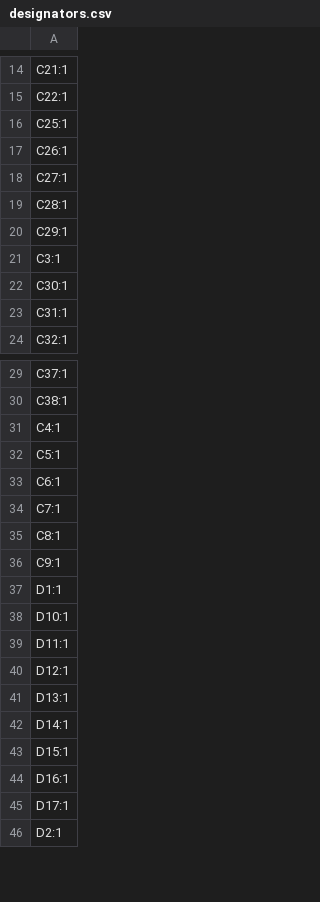
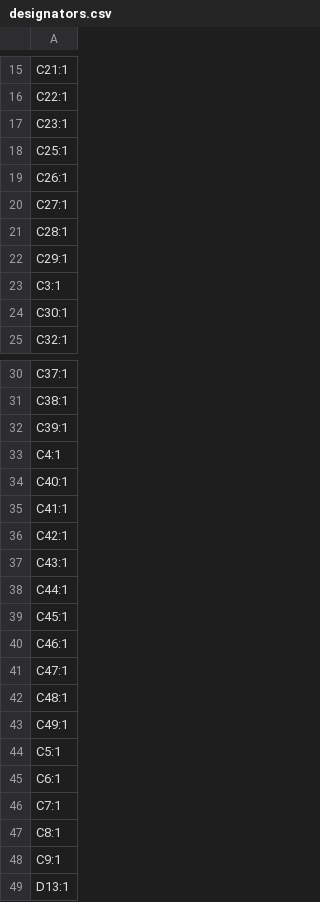
Before and after one commit to 22060/2026, a CSV file: kicad/ESC_v2/production/designators.csv, drawn as a sheet; only a part is shown, gaps mark what is left out; the shorter side is filled out with more unchanged rows; removed rows and columns are numbered as before the commit, all else as after; the diff covers the shown part only; the diff names each change by its address in the sheet, - before the commit and + after, or states it on an @@ line.

```diff
--- a/kicad/ESC_v2/production/designators.csv
+++ b/kicad/ESC_v2/production/designators.csv
+row 17: C23:1
-row 23: C31:1
+row 32: C39:1
+row 34: C40:1
+row 35: C41:1
+row 36: C42:1
+row 37: C43:1
+row 38: C44:1
+row 39: C45:1
+row 40: C46:1
+row 41: C47:1
+row 42: C48:1
+row 43: C49:1
-row 37: D1:1
-row 38: D10:1
-row 39: D11:1
-row 40: D12:1
```
Also changed, not shown: 16 added rows, 20 removed rows and 1 edited cell elsewhere in this file, kicad/ESC_v2/production/bom.csv, kicad/ESC_v2/production/positions.csv, 51 other files.
